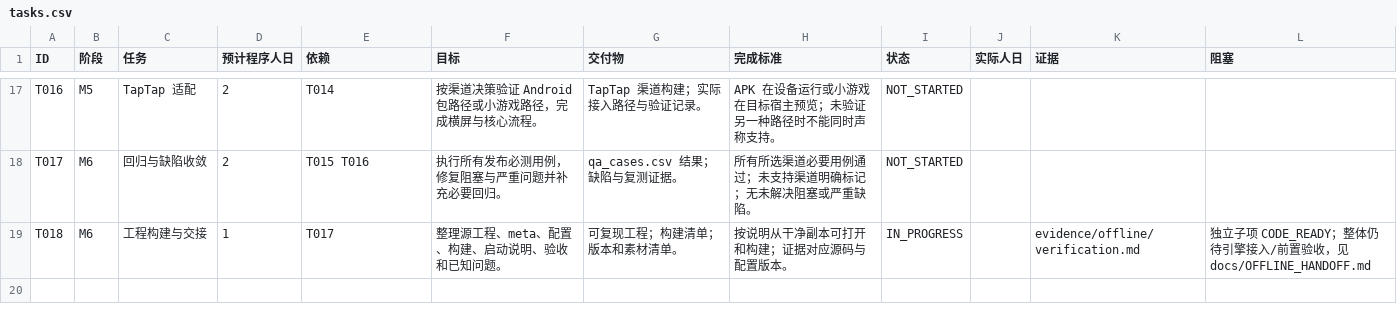
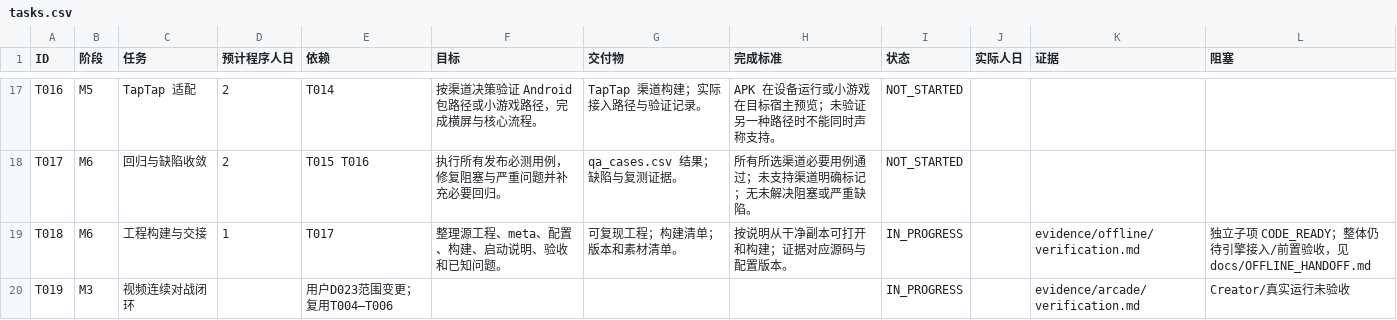
Before and after one commit to iamyours/game, a CSV file: tasks.csv, drawn as a sheet; only a part is shown, gaps mark what is left out; the diff names each change by its address in the sheet, - before the commit and + after, or states it on an @@ line.

```diff
--- a/tasks.csv
+++ b/tasks.csv
+row 20: T019 | M3 | 视频连续对战闭环 |  | 用户D023范围变更；复用T004–T006 |  |  |  | IN_PROGRESS |  | evidence/arcade/verification.md | Creator/真实运行未验收
```
Also changed, not shown: 41 other files.
